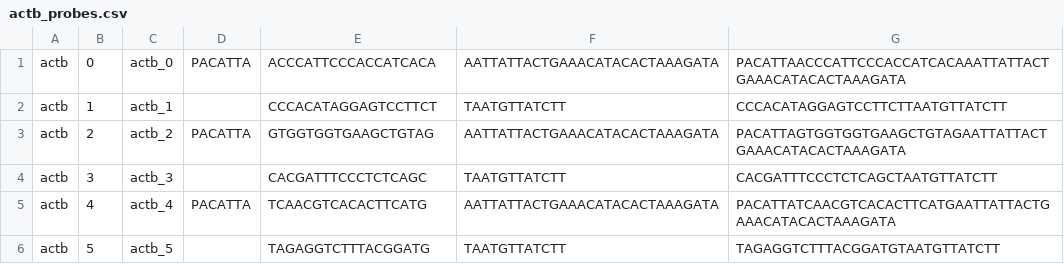
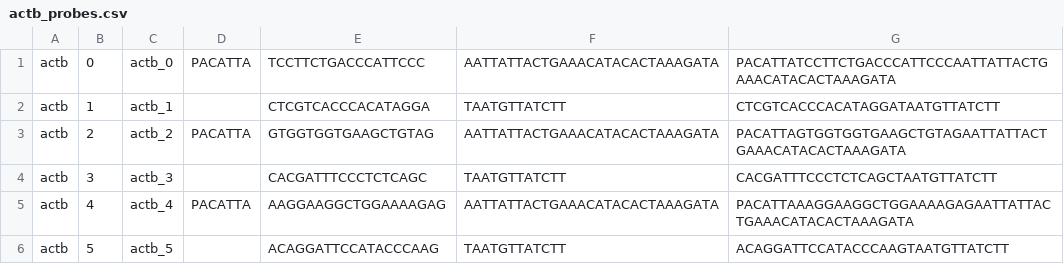
Before and after one commit to bavalab/snail-probe-designer, a CSV file: 2_output/temp/actb_probes.csv, drawn as a sheet.

```diff
--- a/2_output/temp/actb_probes.csv
+++ b/2_output/temp/actb_probes.csv
@@ -1,6 +1,6 @@
-actb,0,actb_0,PACATTA,ACCCATTCCCACCATCACA,AATTATTACTGAAACATACACTAAAGATA,PACATTAACCCATTCCCACCATCACAAATTATTACTGAAACATACACTAAAGATA
-actb,1,actb_1,,CCCACATAGGAGTCCTTCT,TAATGTTATCTT,CCCACATAGGAGTCCTTCTTAATGTTATCTT
+actb,0,actb_0,PACATTA,TCCTTCTGACCCATTCCC,AATTATTACTGAAACATACACTAAAGATA,PACATTATCCTTCTGACCCATTCCCAATTATTACTGAAACATACACTAAAGATA
+actb,1,actb_1,,CTCGTCACCCACATAGGA,TAATGTTATCTT,CTCGTCACCCACATAGGATAATGTTATCTT
 actb,2,actb_2,PACATTA,GTGGTGGTGAAGCTGTAG,AATTATTACTGAAACATACACTAAAGATA,PACATTAGTGGTGGTGAAGCTGTAGAATTATTACTGAAACATACACTAAAGATA
 actb,3,actb_3,,CACGATTTCCCTCTCAGC,TAATGTTATCTT,CACGATTTCCCTCTCAGCTAATGTTATCTT
-actb,4,actb_4,PACATTA,TCAACGTCACACTTCATG,AATTATTACTGAAACATACACTAAAGATA,PACATTATCAACGTCACACTTCATGAATTATTACTGAAACATACACTAAAGATA
-actb,5,actb_5,,TAGAGGTCTTTACGGATG,TAATGTTATCTT,TAGAGGTCTTTACGGATGTAATGTTATCTT
+actb,4,actb_4,PACATTA,AAGGAAGGCTGGAAAAGAG,AATTATTACTGAAACATACACTAAAGATA,PACATTAAAGGAAGGCTGGAAAAGAGAATTATTACTGAAACATACACTAAAGATA
+actb,5,actb_5,,ACAGGATTCCATACCCAAG,TAATGTTATCTT,ACAGGATTCCATACCCAAGTAATGTTATCTT
```
Also changed, not shown: 5 other files.
